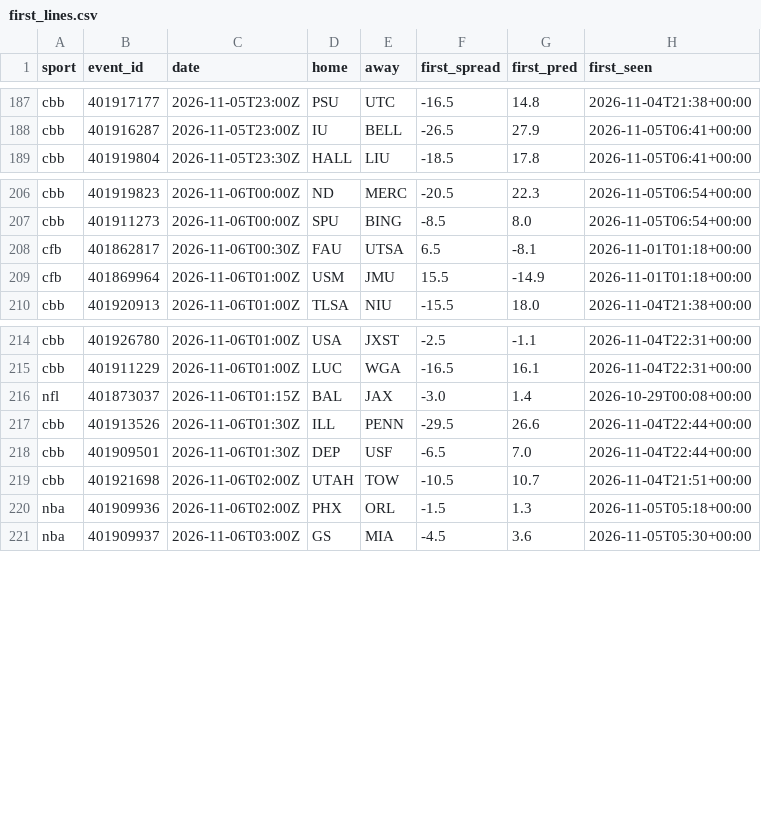
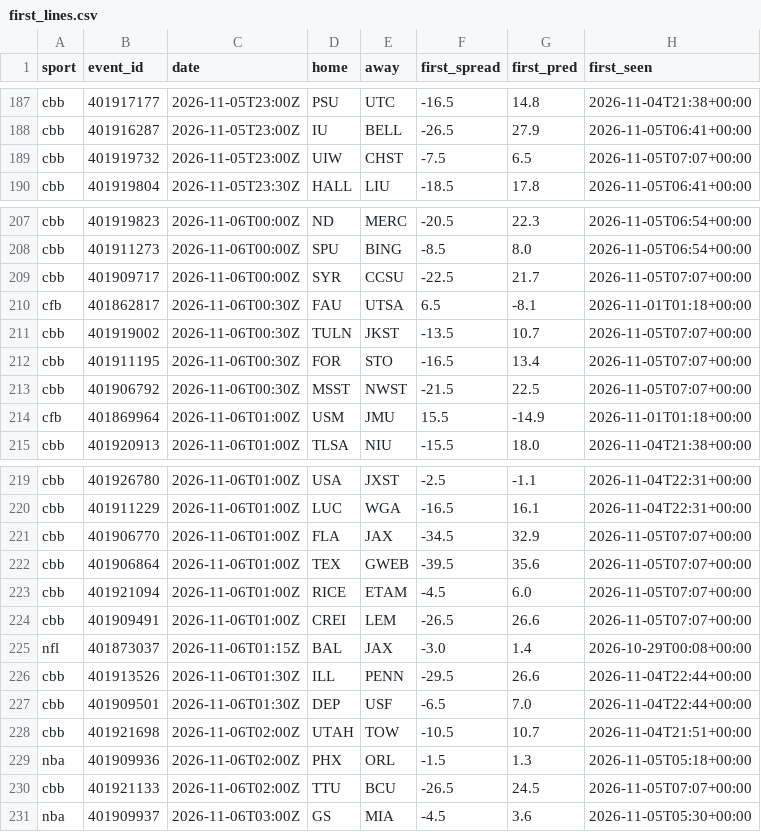
Before and after one commit to adotscotty/HandsDownAI, a CSV file: data/first_lines.csv, drawn as a sheet; only a part is shown, gaps mark what is left out.

```diff
--- a/data/first_lines.csv
+++ b/data/first_lines.csv
@@ -188,2 +188,3 @@ cbb,401917177,2026-11-05T23:00Z,PSU,UTC,-16.5,14.8,2026-11-04T21:38+00:00
 cbb,401916287,2026-11-05T23:00Z,IU,BELL,-26.5,27.9,2026-11-05T06:41+00:00
+cbb,401919732,2026-11-05T23:00Z,UIW,CHST,-7.5,6.5,2026-11-05T07:07+00:00
 cbb,401919804,2026-11-05T23:30Z,HALL,LIU,-18.5,17.8,2026-11-05T06:41+00:00
@@ -207,3 +208,7 @@ cbb,401919823,2026-11-06T00:00Z,ND,MERC,-20.5,22.3,2026-11-05T06:54+00:00
 cbb,401911273,2026-11-06T00:00Z,SPU,BING,-8.5,8.0,2026-11-05T06:54+00:00
+cbb,401909717,2026-11-06T00:00Z,SYR,CCSU,-22.5,21.7,2026-11-05T07:07+00:00
 cfb,401862817,2026-11-06T00:30Z,FAU,UTSA,6.5,-8.1,2026-11-01T01:18+00:00
+cbb,401919002,2026-11-06T00:30Z,TULN,JKST,-13.5,10.7,2026-11-05T07:07+00:00
+cbb,401911195,2026-11-06T00:30Z,FOR,STO,-16.5,13.4,2026-11-05T07:07+00:00
+cbb,401906792,2026-11-06T00:30Z,MSST,NWST,-21.5,22.5,2026-11-05T07:07+00:00
 cfb,401869964,2026-11-06T01:00Z,USM,JMU,15.5,-14.9,2026-11-01T01:18+00:00
@@ -215,2 +220,6 @@ cbb,401926780,2026-11-06T01:00Z,USA,JXST,-2.5,-1.1,2026-11-04T22:31+00:00
 cbb,401911229,2026-11-06T01:00Z,LUC,WGA,-16.5,16.1,2026-11-04T22:31+00:00
+cbb,401906770,2026-11-06T01:00Z,FLA,JAX,-34.5,32.9,2026-11-05T07:07+00:00
+cbb,401906864,2026-11-06T01:00Z,TEX,GWEB,-39.5,35.6,2026-11-05T07:07+00:00
+cbb,401921094,2026-11-06T01:00Z,RICE,ETAM,-4.5,6.0,2026-11-05T07:07+00:00
+cbb,401909491,2026-11-06T01:00Z,CREI,LEM,-26.5,26.6,2026-11-05T07:07+00:00
 nfl,401873037,2026-11-06T01:15Z,BAL,JAX,-3.0,1.4,2026-10-29T00:08+00:00
@@ -220,2 +229,3 @@ cbb,401921698,2026-11-06T02:00Z,UTAH,TOW,-10.5,10.7,2026-11-04T21:51+00:00
 nba,401909936,2026-11-06T02:00Z,PHX,ORL,-1.5,1.3,2026-11-05T05:18+00:00
+cbb,401921133,2026-11-06T02:00Z,TTU,BCU,-26.5,24.5,2026-11-05T07:07+00:00
 nba,401909937,2026-11-06T03:00Z,GS,MIA,-4.5,3.6,2026-11-05T05:30+00:00
```
Also changed, not shown: 1 other file.
